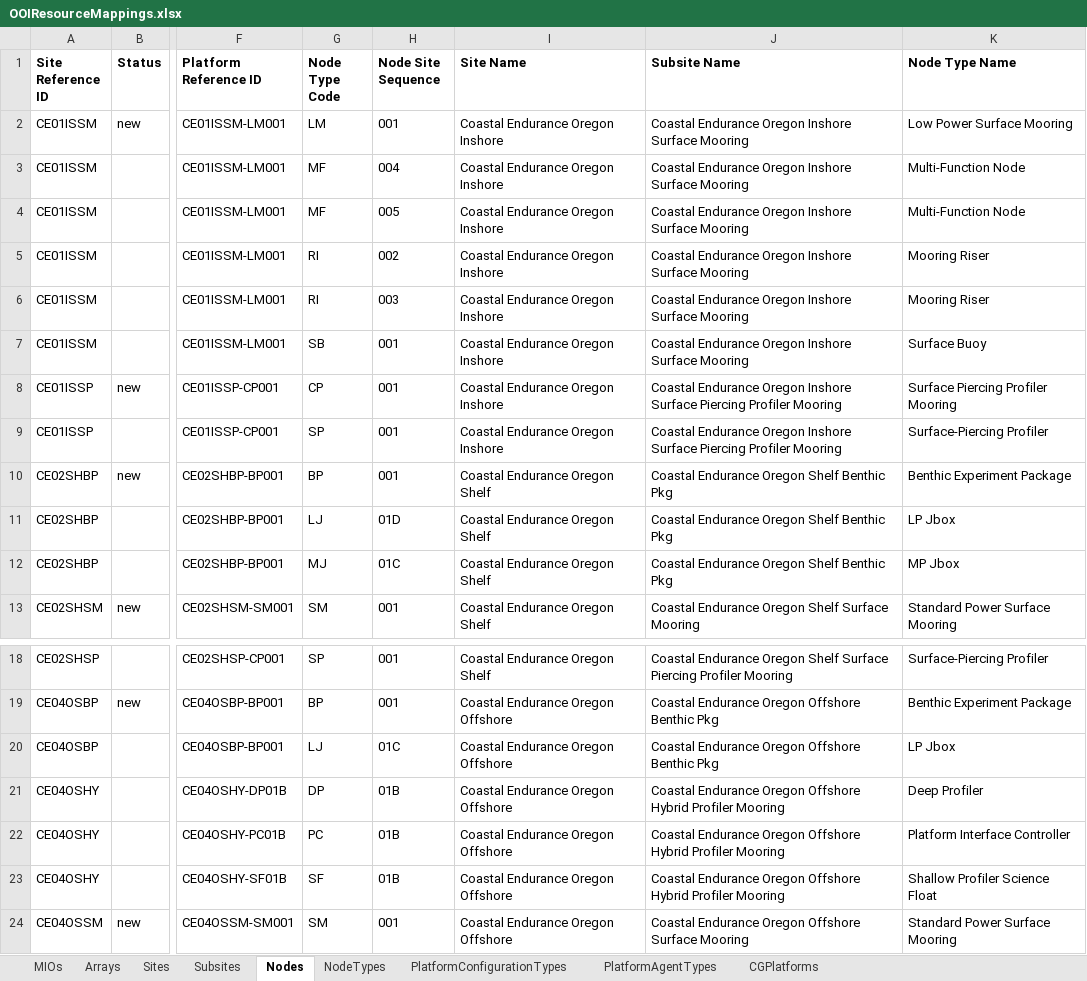
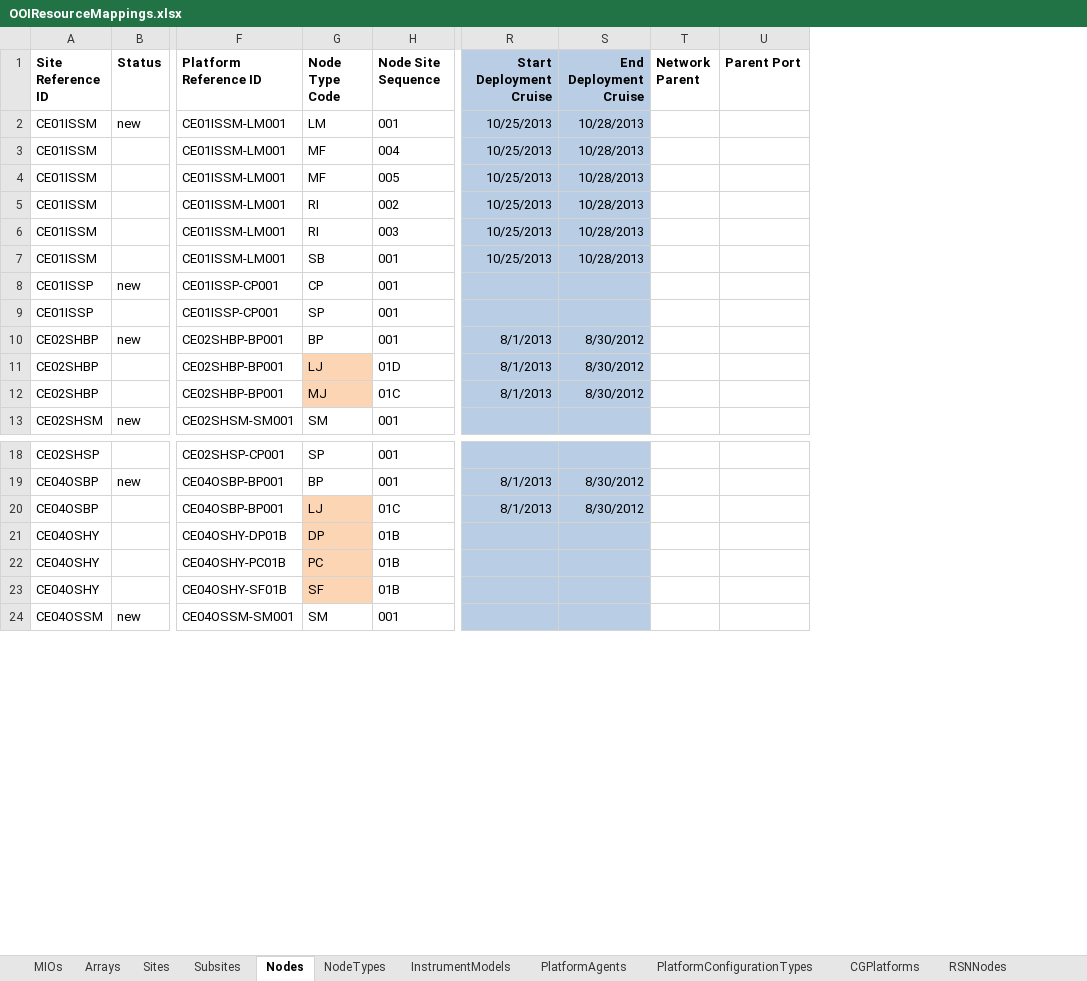
Before and after one commit to ooici/ion-definitions, an Excel workbook: res/preload/r2_ioc/ooi_assets/OOIResourceMappings.xlsx, sheet Nodes, drawn as a sheet; only a part is shown, gaps mark what is left out; values as stored, in another font and other column widths than the file's, no borders; removed rows and columns are numbered as before the commit, all else as after; the diff names each change by its address in the sheet, - before the commit and + after, or states it on an @@ line.

```diff
--- a/res/preload/r2_ioc/ooi_assets/OOIResourceMappings.xlsx (sheet Nodes)
+++ b/res/preload/r2_ioc/ooi_assets/OOIResourceMappings.xlsx (sheet Nodes)
-sheet tab: PlatformAgentTypes
+sheet tab: PlatformAgents
+sheet tab: InstrumentModels
+sheet tab: RSNNodes
@@ sheet tab order changed: MIOs | Arrays | Sites | Subsites | Nodes | NodeTypes | InstrumentModels | PlatformAgents | PlatformConfigurationTypes | CGPlatforms | RSNNodes @@
@@ column I (Site Name) hidden, rows 2-13: Coastal Endurance Oregon Inshore | Coastal Endurance Oregon Inshore | Coastal Endurance Oregon Inshore | Coastal Endurance Oregon Inshore | Coastal Endurance Oregon Inshore | Coastal Endurance Oregon Inshore | Coastal Endurance Oregon Inshore | Coastal Endurance Oregon Inshore | Coastal Endurance Oregon Shelf | Coastal Endurance Oregon Shelf | Coastal Endurance Oregon Shelf | Coastal Endurance Oregon Shelf; rows 18-24: Coastal Endurance Oregon Shelf | Coastal Endurance Oregon Offshore | Coastal Endurance Oregon Offshore | Coastal Endurance Oregon Offshore | Coastal Endurance Oregon Offshore | Coastal Endurance Oregon Offshore | Coastal Endurance Oregon Offshore @@
@@ column J (Subsite Name) hidden, rows 2-13: Coastal Endurance Oregon Inshore Surface Mooring | Coastal Endurance Oregon Inshore Surface Mooring | Coastal Endurance Oregon Inshore Surface Mooring | Coastal Endurance Oregon Inshore Surface Mooring | Coastal Endurance Oregon Inshore Surface Mooring | Coastal Endurance Oregon Inshore Surface Mooring | Coastal Endurance Oregon Inshore Surface Piercing Profiler Mooring | Coastal Endurance Oregon Inshore Surface Piercing Profiler Mooring | Coastal Endurance Oregon Shelf Benthic Pkg | Coastal Endurance Oregon Shelf Benthic Pkg | Coastal Endurance Oregon Shelf Benthic Pkg | Coastal Endurance Oregon Shelf Surface Mooring; rows 18-24: Coastal Endurance Oregon Shelf Surface Piercing Profiler Mooring | Coastal Endurance Oregon Offshore Benthic Pkg | Coastal Endurance Oregon Offshore Benthic Pkg | Coastal Endurance Oregon Offshore Hybrid Profiler Mooring | Coastal Endurance Oregon Offshore Hybrid Profiler Mooring | Coastal Endurance Oregon Offshore Hybrid Profiler Mooring | Coastal Endurance Oregon Offshore Surface Mooring @@
@@ column K (Node Type Name) hidden, rows 2-13: Low Power Surface Mooring | Multi-Function Node | Multi-Function Node | Mooring Riser | Mooring Riser | Surface Buoy | Surface Piercing Profiler Mooring | Surface-Piercing Profiler | Benthic Experiment Package | LP Jbox | MP Jbox | Standard Power Surface Mooring; rows 18-24: Surface-Piercing Profiler | Benthic Experiment Package | LP Jbox | Deep Profiler | Platform Interface Controller | Shallow Profiler Science Float | Standard Power Surface Mooring @@
+column R (Start Deployment Cruise), rows 2-12: 10/25/2013 | 10/25/2013 | 10/25/2013 | 10/25/2013 | 10/25/2013 | 10/25/2013 |  |  | 8/1/2013 | 8/1/2013 | 8/1/2013; rows 19-20: 8/1/2013 | 8/1/2013
+column S (End Deployment Cruise), rows 2-12: 10/28/2013 | 10/28/2013 | 10/28/2013 | 10/28/2013 | 10/28/2013 | 10/28/2013 |  |  | 8/30/2012 | 8/30/2012 | 8/30/2012; rows 19-20: 8/30/2012 | 8/30/2012
+column T (Network Parent), empty
+column U (Parent Port), empty
-G11:G12 fill: none
+G11:G12 fill: #FCD5B5
-G20:G23 fill: none
+G20:G23 fill: #FCD5B5
```
Also changed, not shown: sheet PlatformAgents, sheet Sites, sheet Subsites, sheet Arrays, formulas that keep their value.
